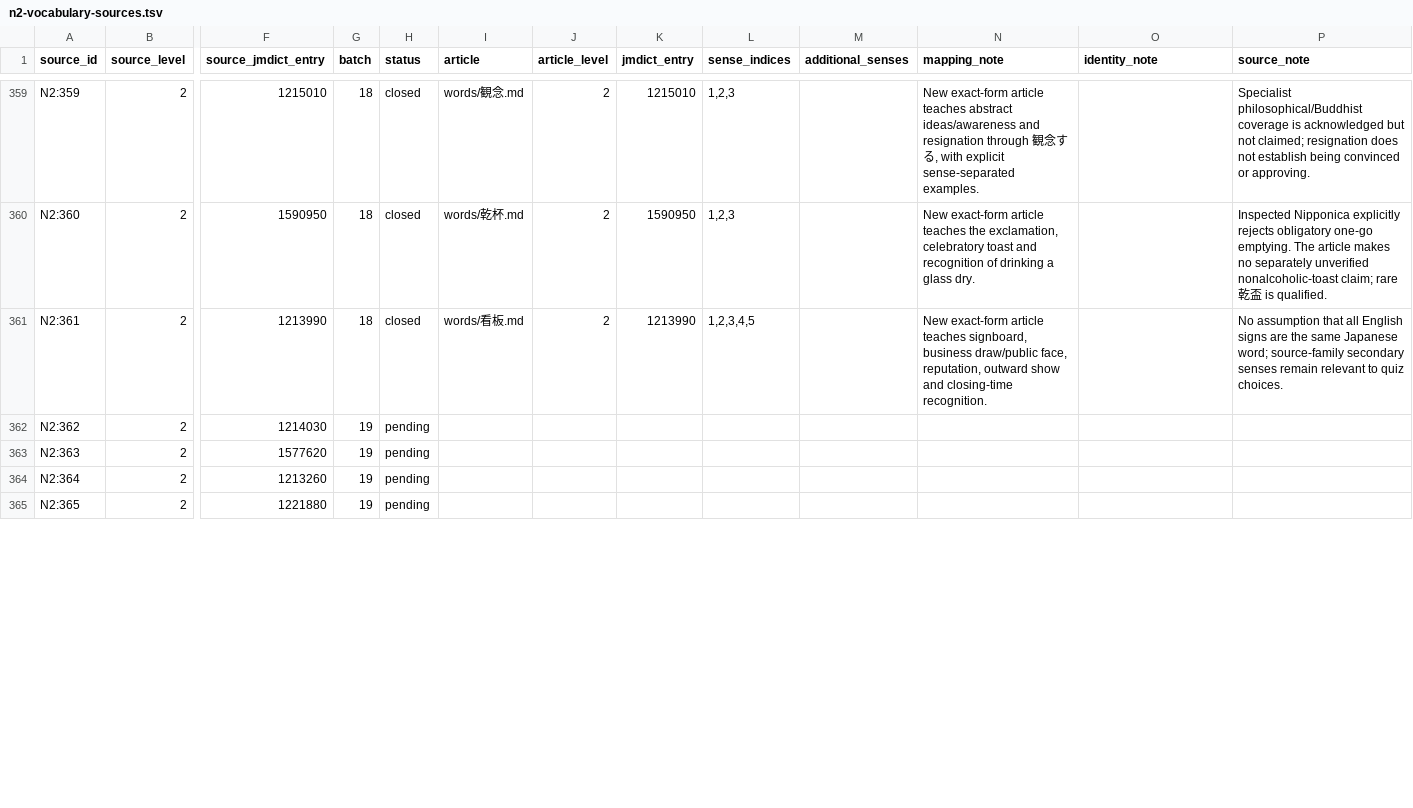
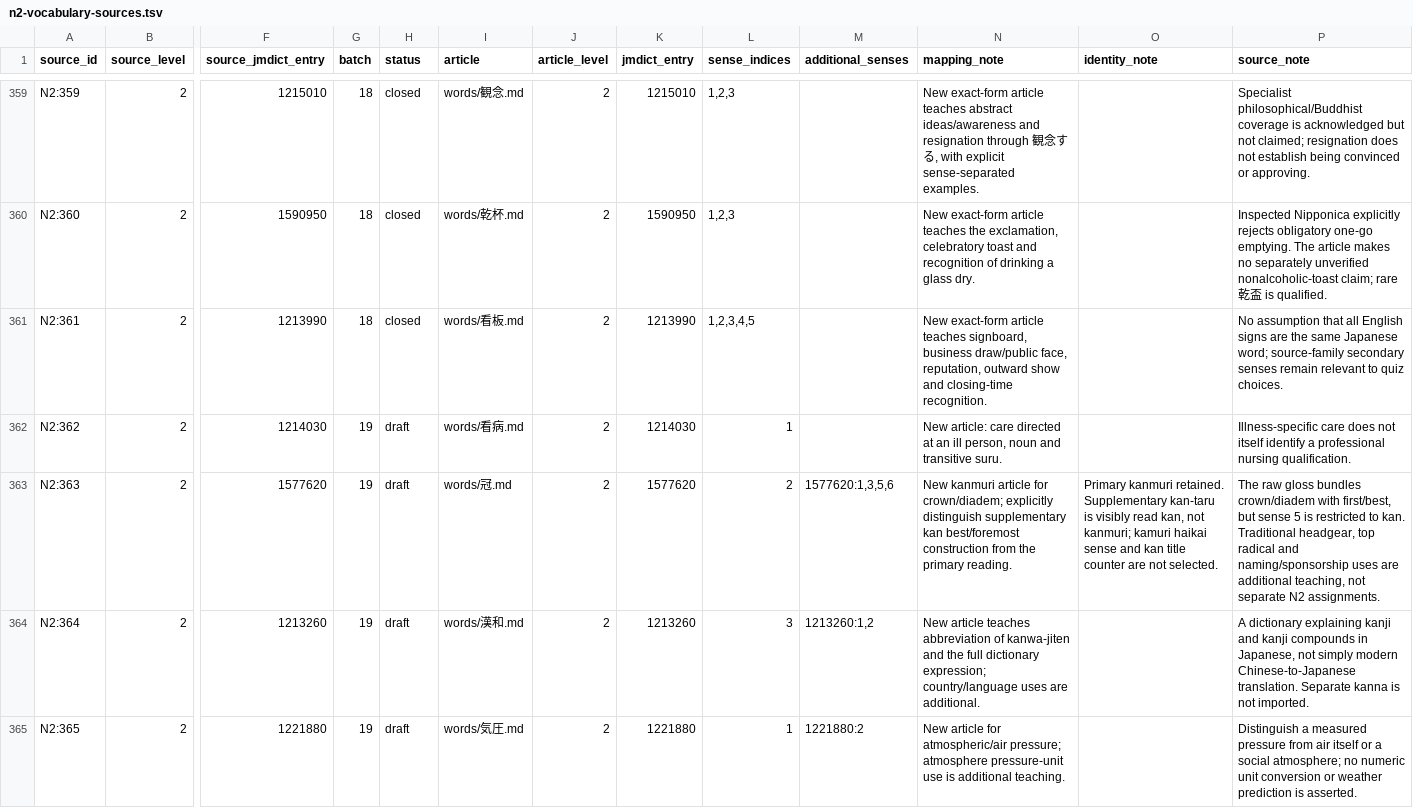
Before and after one commit to stop-cran/learning-japanese, a TSV file: docs/n2-vocabulary-sources.tsv, drawn as a sheet; only a part is shown, gaps mark what is left out; the diff covers the shown part only; the diff names each change by its address in the sheet, - before the commit and + after, or states it on an @@ line.

```diff
--- a/docs/n2-vocabulary-sources.tsv
+++ b/docs/n2-vocabulary-sources.tsv
-H362:H365 (status): pending
+H362:H365 (status): draft
-I362 (article): (empty)
+I362 (article): words/看病.md
-J362:J365 (article_level): (empty)
+J362:J365 (article_level): 2
-K362 (jmdict_entry): (empty)
+K362 (jmdict_entry): 1214030
-L362 (sense_indices): (empty)
+L362 (sense_indices): 1
-N362 (mapping_note): (empty)
+N362 (mapping_note): New article: care directed at an ill person, noun and transitive suru.
-P362 (source_note): (empty)
+P362 (source_note): Illness-specific care does not itself identify a professional nursing qualification.
-I363 (article): (empty)
+I363 (article): words/冠.md
-K363 (jmdict_entry): (empty)
+K363 (jmdict_entry): 1577620
-L363 (sense_indices): (empty)
+L363 (sense_indices): 2
-M363 (additional_senses): (empty)
+M363 (additional_senses): 1577620:1,3,5,6
-N363 (mapping_note): (empty)
+N363 (mapping_note): New kanmuri article for crown/diadem; explicitly distinguish supplementary kan best/foremost construction from the primary reading.
-O363 (identity_note): (empty)
+O363 (identity_note): Primary kanmuri retained. Supplementary kan-taru is visibly read kan, not kanmuri; kamuri haikai sense and kan title counter are not selected.
-P363 (source_note): (empty)
+P363 (source_note): The raw gloss bundles crown/diadem with first/best, but sense 5 is restricted to kan. Traditional headgear, top radical and naming/sponsorship uses are additional teaching, not separate N2 assignments.
-I364 (article): (empty)
+I364 (article): words/漢和.md
-K364 (jmdict_entry): (empty)
+K364 (jmdict_entry): 1213260
-L364 (sense_indices): (empty)
+L364 (sense_indices): 3
-M364 (additional_senses): (empty)
+M364 (additional_senses): 1213260:1,2
-N364 (mapping_note): (empty)
+N364 (mapping_note): New article teaches abbreviation of kanwa-jiten and the full dictionary expression; country/language uses are additional.
-P364 (source_note): (empty)
+P364 (source_note): A dictionary explaining kanji and kanji compounds in Japanese, not simply modern Chinese-to-Japanese translation. Separate kanna is not imported.
-I365 (article): (empty)
+I365 (article): words/気圧.md
-K365 (jmdict_entry): (empty)
+K365 (jmdict_entry): 1221880
-L365 (sense_indices): (empty)
+L365 (sense_indices): 1
-M365 (additional_senses): (empty)
+M365 (additional_senses): 1221880:2
-N365 (mapping_note): (empty)
+N365 (mapping_note): New article for atmospheric/air pressure; atmosphere pressure-unit use is additional teaching.
-P365 (source_note): (empty)
+P365 (source_note): Distinguish a measured pressure from air itself or a social atmosphere; no numeric unit conversion or weather prediction is asserted.
```
Also changed, not shown: 120 edited cells elsewhere in this file, 33 other files.
